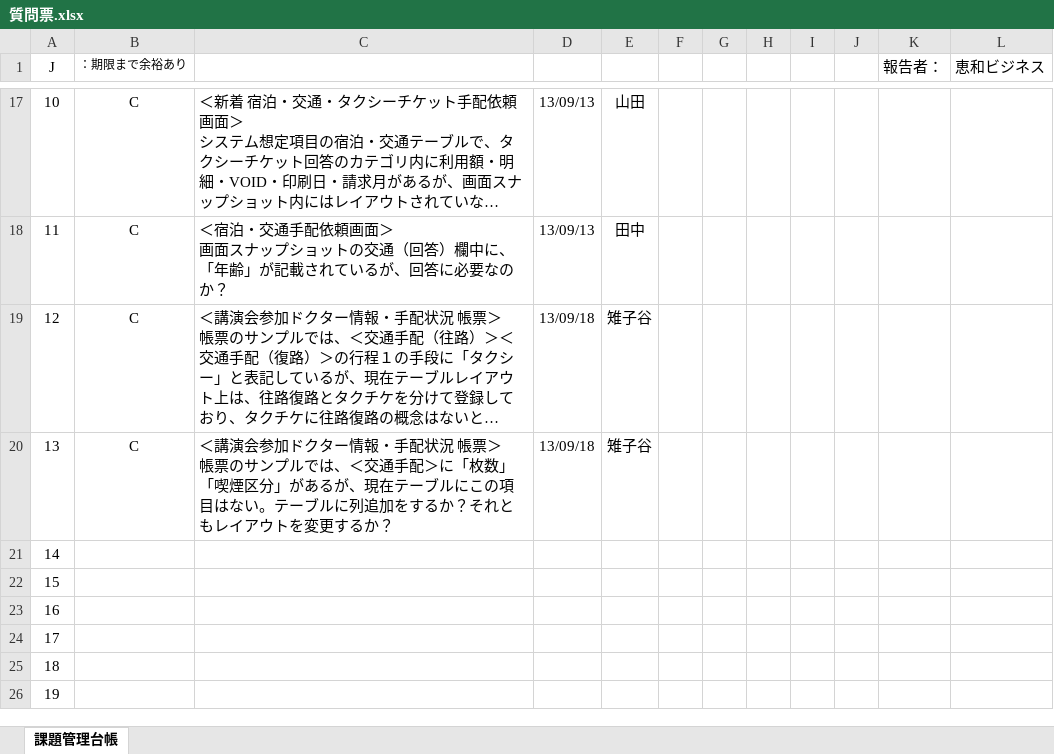
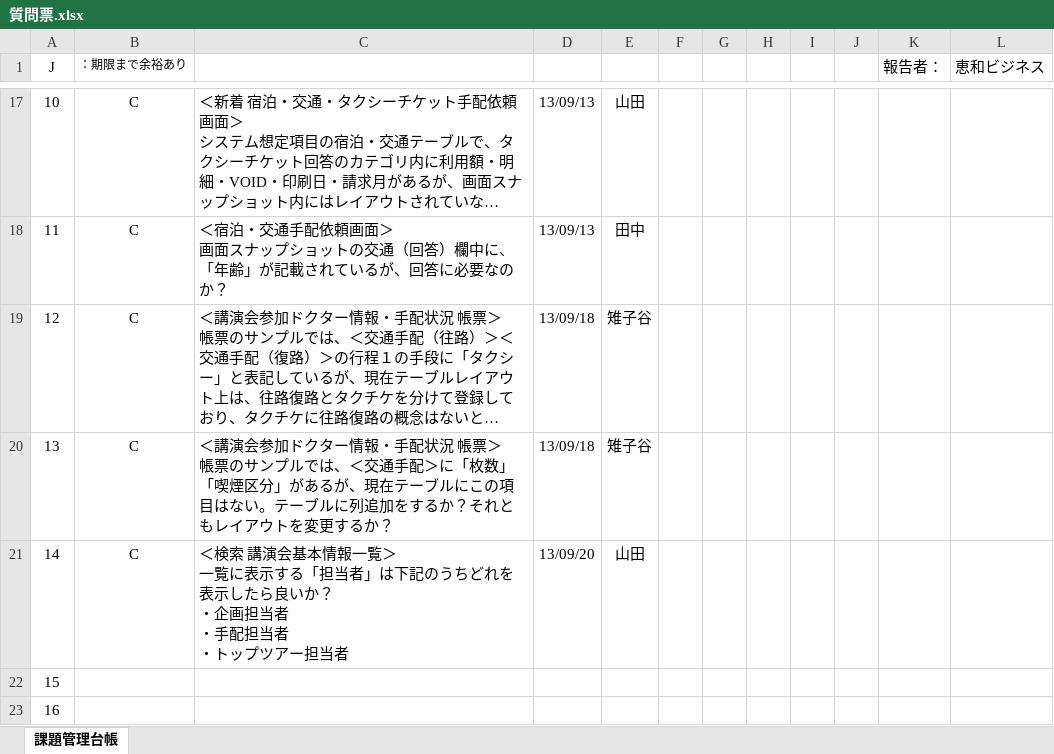
Before and after one commit to MakoYamada/pj_monolith, an Excel workbook: 20 開発資料/99.質問票/質問票.xlsx, sheet 課題管理台帳, drawn as a sheet; only a part is shown, gaps mark what is left out; the shorter side is filled out with more unchanged rows; long unchanged cells end in …; values as stored, in another font and other column widths than the file's, no borders; charts and pictures and conditional formats not drawn; ↵ is a line break in a cell; the diff names each change by its address in the sheet, - before the commit and + after, or states it on an @@ line.

Commit message:
Vss2Git

```diff
--- a/20 開発資料/99.質問票/質問票.xlsx (sheet 課題管理台帳)
+++ b/20 開発資料/99.質問票/質問票.xlsx (sheet 課題管理台帳)
-B21 (：期限まで余裕あり): (empty)
+B21 (：期限まで余裕あり): C
-C21: (empty)
+C21: ＜検索 講演会基本情報一覧＞ ↵ 一覧に表示する「担当者」は下記のうちどれを表示したら良いか？ ↵ ・企画担当者 ↵ ・手配担当者 ↵ ・トップツアー担当者
-D21: (empty)
+D21: 13/09/20
-E21: (empty)
+E21: 山田
```
